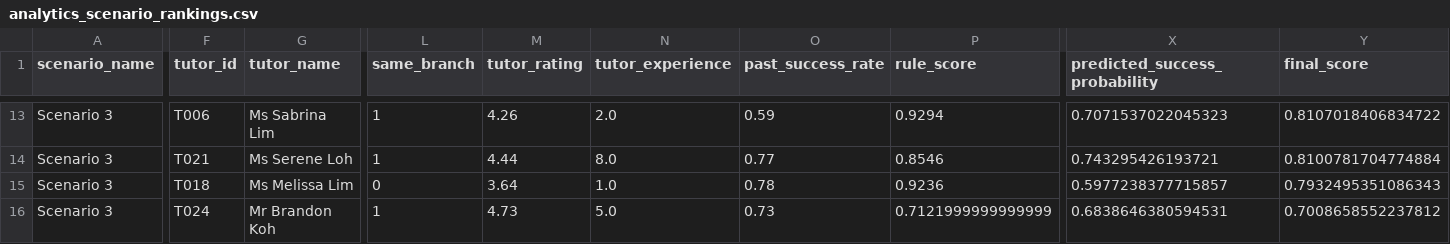
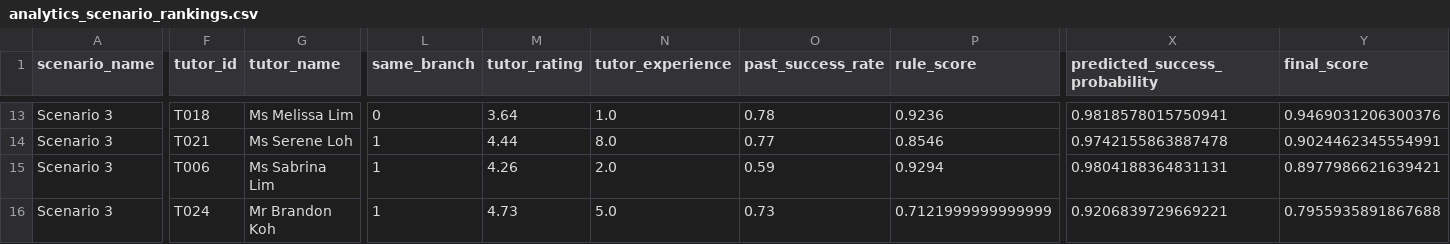
Before and after one commit to LucasTan0205/mathvision-dashboard-mockups, a CSV file: analytics-engine/data/pre-processed/analytics_scenario_rankings.csv, drawn as a sheet; only a part is shown, gaps mark what is left out; the diff covers the shown part only; the diff names each change by its address in the sheet, - before the commit and + after, or states it on an @@ line.

```diff
--- a/analytics-engine/data/pre-processed/analytics_scenario_rankings.csv
+++ b/analytics-engine/data/pre-processed/analytics_scenario_rankings.csv
-F13 (tutor_id): T006
+F13 (tutor_id): T018
-G13 (tutor_name): Ms Sabrina Lim
+G13 (tutor_name): Ms Melissa Lim
-L13 (same_branch): 1
+L13 (same_branch): 0
-M13 (tutor_rating): 4.26
+M13 (tutor_rating): 3.64
-N13 (tutor_experience): 2.0
+N13 (tutor_experience): 1.0
-O13 (past_success_rate): 0.59
+O13 (past_success_rate): 0.78
-P13 (rule_score): 0.9294
+P13 (rule_score): 0.9236
-X13 (predicted_success_probability): 0.7071537022045323
+X13 (predicted_success_probability): 0.9818578015750941
-Y13 (final_score): 0.8107018406834722
+Y13 (final_score): 0.9469031206300376
-X14 (predicted_success_probability): 0.743295426193721
+X14 (predicted_success_probability): 0.9742155863887478
-Y14 (final_score): 0.8100781704774884
+Y14 (final_score): 0.9024462345554991
-F15 (tutor_id): T018
+F15 (tutor_id): T006
-G15 (tutor_name): Ms Melissa Lim
+G15 (tutor_name): Ms Sabrina Lim
-L15 (same_branch): 0
+L15 (same_branch): 1
-M15 (tutor_rating): 3.64
+M15 (tutor_rating): 4.26
-N15 (tutor_experience): 1.0
+N15 (tutor_experience): 2.0
-O15 (past_success_rate): 0.78
+O15 (past_success_rate): 0.59
-P15 (rule_score): 0.9236
+P15 (rule_score): 0.9294
-X15 (predicted_success_probability): 0.5977238377715857
+X15 (predicted_success_probability): 0.9804188364831131
-Y15 (final_score): 0.7932495351086343
+Y15 (final_score): 0.8977986621639421
-X16 (predicted_success_probability): 0.6838646380594531
+X16 (predicted_success_probability): 0.9206839729669221
-Y16 (final_score): 0.7008658552237812
+Y16 (final_score): 0.7955935891867688
```
Also changed, not shown: 2 added rows, 2 removed rows and 39 edited cells elsewhere in this file, analytics-engine/data/pre-processed/analytics_mapping_quality_timeseries.csv, analytics-engine/data/pre-processed/pairings_labeled.csv, 23 other files.
